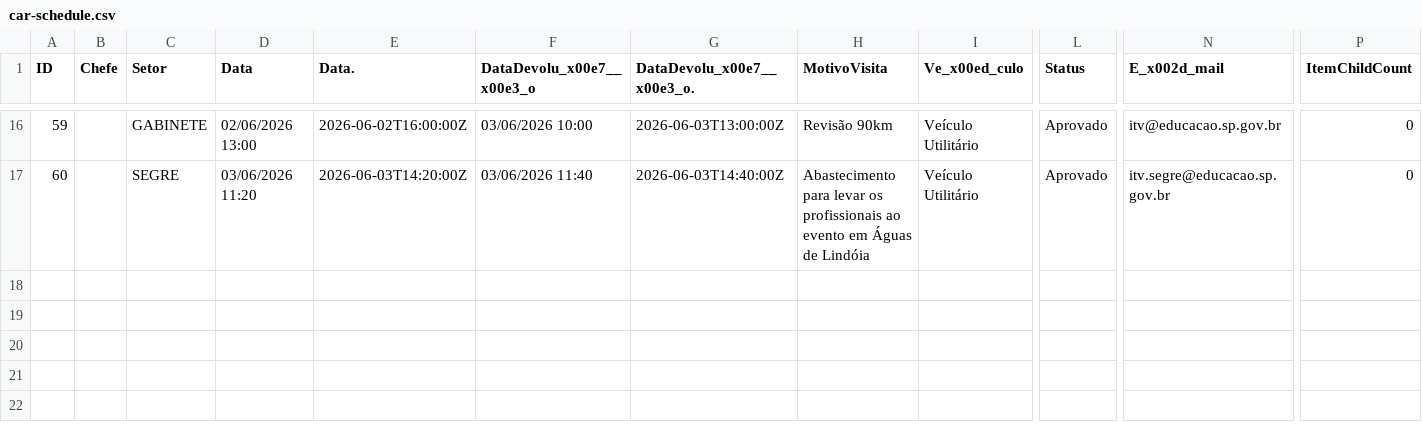
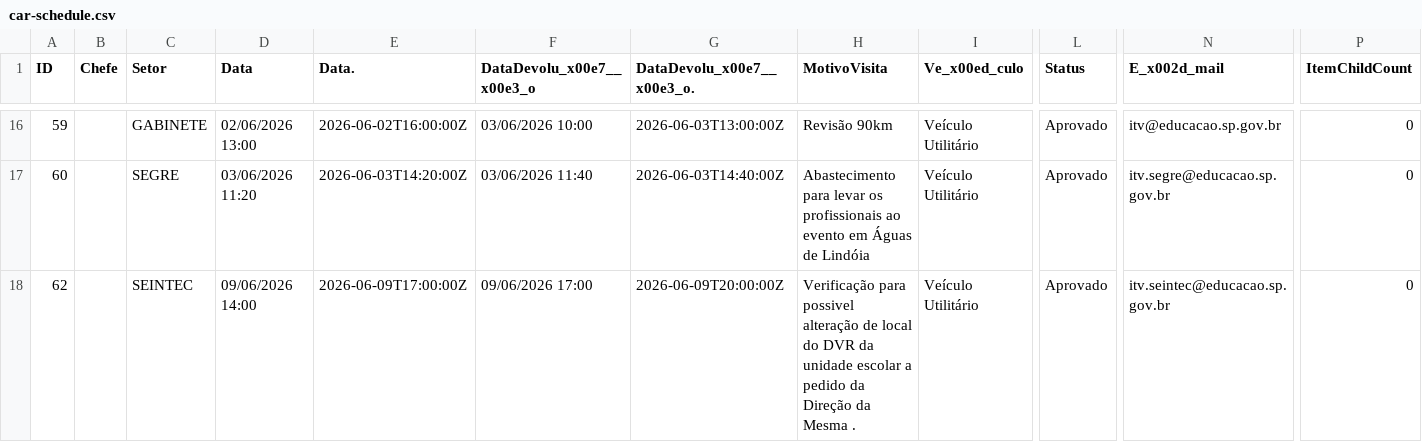
Before and after one commit to Jeffersonf/painelurelegado, a CSV file: frontend/data/car-schedule.csv, drawn as a sheet; only a part is shown, gaps mark what is left out; rows hold the shown columns only; the diff names each change by its address in the sheet, - before the commit and + after, or states it on an @@ line.

```diff
--- a/frontend/data/car-schedule.csv
+++ b/frontend/data/car-schedule.csv
+row 18: 62 |  | SEINTEC | 09/06/2026 14:00 | 2026-06-09T17:00:00Z | 09/06/2026 17:00 | 2026-06-09T20:00:00Z | Verificação para possivel alteração de local do DVR da unidade escolar a pedido da Direção da Mesma . | Veículo Utilitário | Aprovado | itv.seintec@educacao.sp.gov.br | 0
```
Also changed, not shown: 1 other file.
